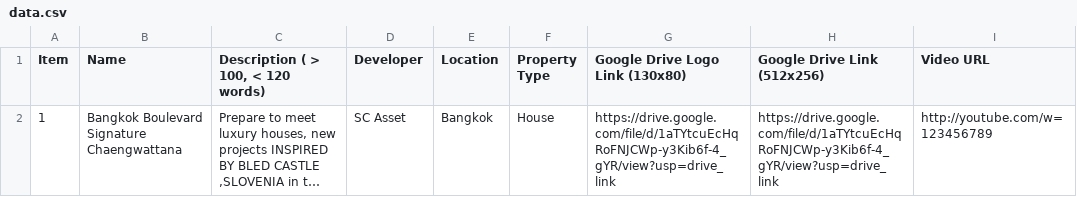
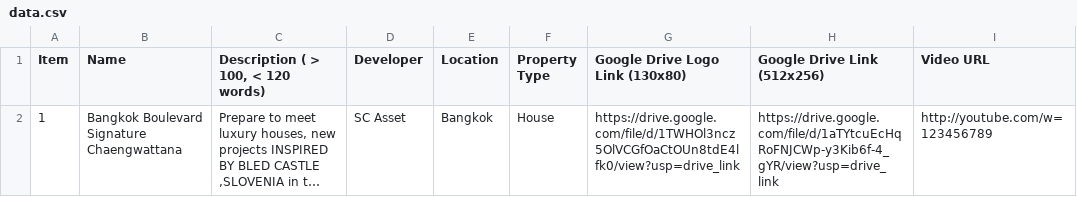
Before and after one commit to IndyTheDog/stuff-of-the-year, a CSV file: public/data.csv, drawn as a sheet; long unchanged cells end in …; the diff names each change by its address in the sheet, - before the commit and + after, or states it on an @@ line.

```diff
--- a/public/data.csv
+++ b/public/data.csv
-G2 (Google Drive Logo Link (130x80)): https://drive.google.com/file/d/1aTYtcuEcHqRoFNJCWp-y3Kib6f-4_gYR/view?usp=drive_link
+G2 (Google Drive Logo Link (130x80)): https://drive.google.com/file/d/1TWHOl3ncz5OlVCGfOaCtOUn8tdE4lfk0/view?usp=drive_link
```
Also changed, not shown: 12 other files.
